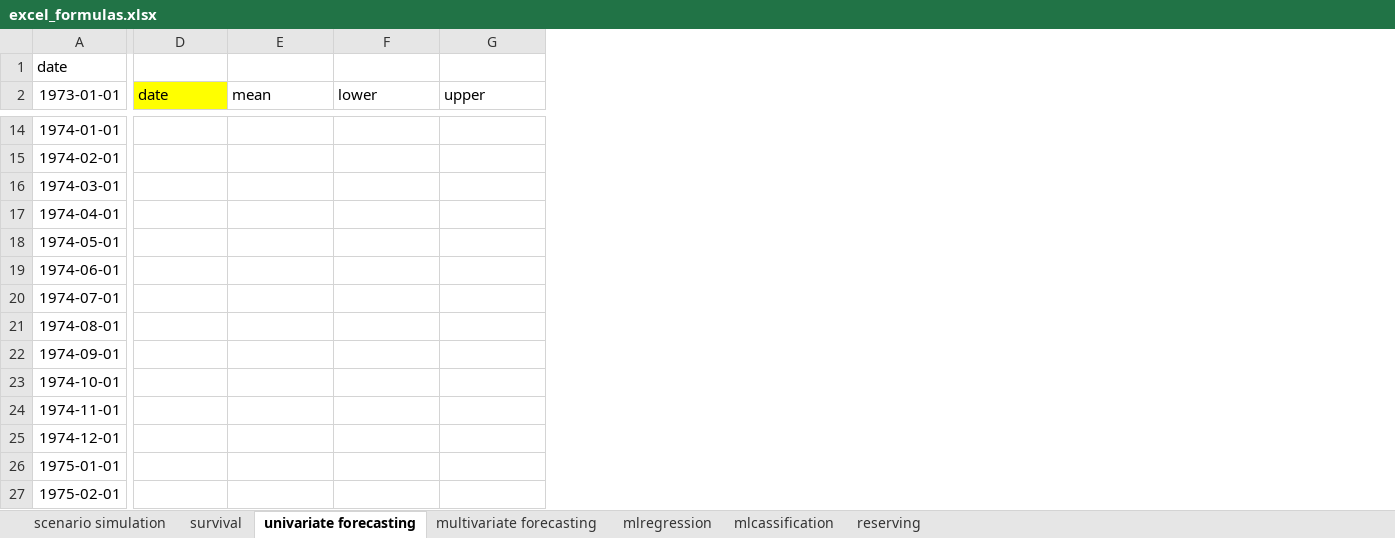
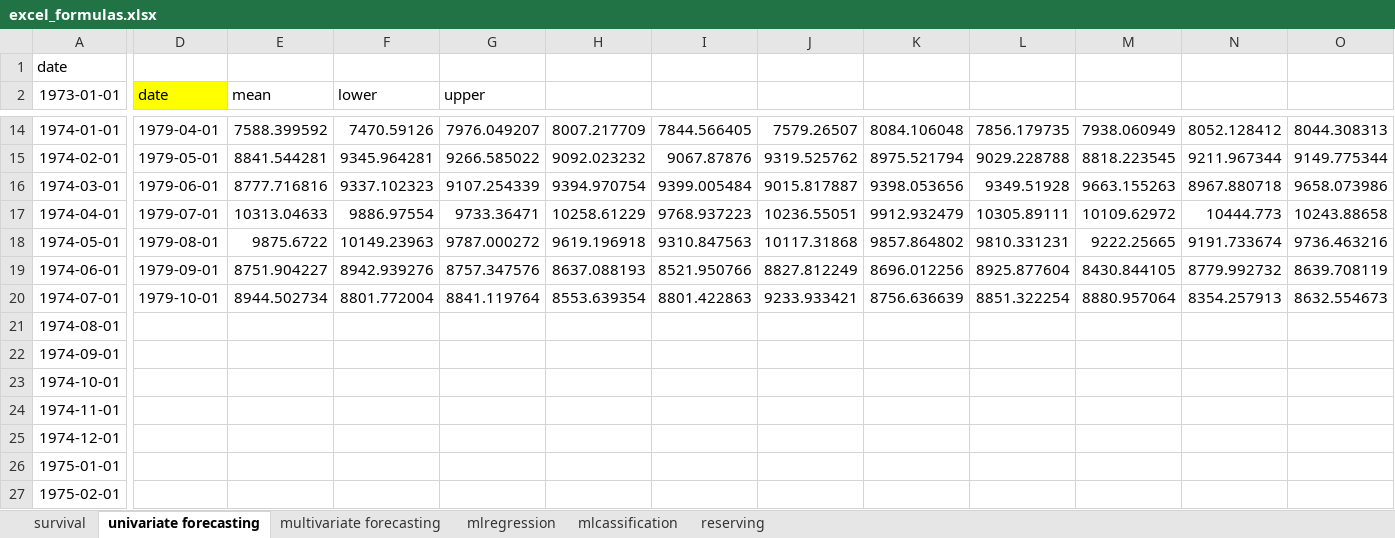
Before and after one commit to Techtonique/techtonique-apis, an Excel workbook: examples/excel_formulas.xlsx, sheet univariate forecasting, drawn as a sheet; only a part is shown, gaps mark what is left out; values as stored, in another font and other column widths than the file's, no borders; charts and pictures not drawn; the diff covers the shown part only; the diff names each change by its address in the sheet, - before the commit and + after, or states it on an @@ line.

```diff
--- a/examples/excel_formulas.xlsx (sheet univariate forecasting)
+++ b/examples/excel_formulas.xlsx (sheet univariate forecasting)
-sheet tab: scenario simulation
+column H, rows 14-20: 8007.217709 | 9092.023232 | 9394.970754 | 10258.61229 | 9619.196918 | 8637.088193 | 8553.639354
+column I, rows 14-20: 7844.566405 | 9067.87876 | 9399.005484 | 9768.937223 | 9310.847563 | 8521.950766 | 8801.422863
+column J, rows 14-20: 7579.26507 | 9319.525762 | 9015.817887 | 10236.55051 | 10117.31868 | 8827.812249 | 9233.933421
+column K, rows 14-20: 8084.106048 | 8975.521794 | 9398.053656 | 9912.932479 | 9857.864802 | 8696.012256 | 8756.636639
+column L, rows 14-20: 7856.179735 | 9029.228788 | 9349.51928 | 10305.89111 | 9810.331231 | 8925.877604 | 8851.322254
+column M, rows 14-20: 7938.060949 | 8818.223545 | 9663.155263 | 10109.62972 | 9222.25665 | 8430.844105 | 8880.957064
+column N, rows 14-20: 8052.128412 | 9211.967344 | 8967.880718 | 10444.773 | 9191.733674 | 8779.992732 | 8354.257913
+column O, rows 14-20: 8044.308313 | 9149.775344 | 9658.073986 | 10243.88658 | 9736.463216 | 8639.708119 | 8632.554673
-D14 (date): (empty)
+D14 (date): 1979-04-01
-E14 (mean): (empty)
+E14 (mean): 7588.399592
-F14 (lower): (empty)
+F14 (lower): 7470.59126
-G14 (upper): (empty)
+G14 (upper): 7976.049207
-D15 (date): (empty)
+D15 (date): 1979-05-01
-E15 (mean): (empty)
+E15 (mean): 8841.544281
-F15 (lower): (empty)
+F15 (lower): 9345.964281
-G15 (upper): (empty)
+G15 (upper): 9266.585022
-D16 (date): (empty)
+D16 (date): 1979-06-01
-E16 (mean): (empty)
+E16 (mean): 8777.716816
-F16 (lower): (empty)
+F16 (lower): 9337.102323
-G16 (upper): (empty)
+G16 (upper): 9107.254339
-D17 (date): (empty)
+D17 (date): 1979-07-01
-E17 (mean): (empty)
+E17 (mean): 10313.04633
-F17 (lower): (empty)
+F17 (lower): 9886.97554
-G17 (upper): (empty)
+G17 (upper): 9733.36471
-D18 (date): (empty)
+D18 (date): 1979-08-01
-E18 (mean): (empty)
+E18 (mean): 9875.6722
-F18 (lower): (empty)
+F18 (lower): 10149.23963
-G18 (upper): (empty)
+G18 (upper): 9787.000272
-D19 (date): (empty)
+D19 (date): 1979-09-01
-E19 (mean): (empty)
+E19 (mean): 8751.904227
-F19 (lower): (empty)
+F19 (lower): 8942.939276
-G19 (upper): (empty)
+G19 (upper): 8757.347576
-D20 (date): (empty)
+D20 (date): 1979-10-01
-E20 (mean): (empty)
+E20 (mean): 8944.502734
-F20 (lower): (empty)
+F20 (lower): 8801.772004
-G20 (upper): (empty)
+G20 (upper): 8841.119764
```
Also changed, not shown: 9 added columns, 16 edited cells and cell formats elsewhere in this sheet, sheet reserving, sheet multivariate forecasting, sheet survival, sheet mlregression, charts or pictures, 9 other files.
